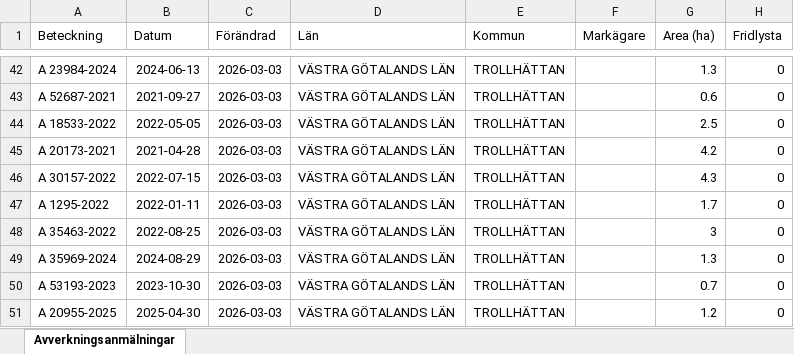
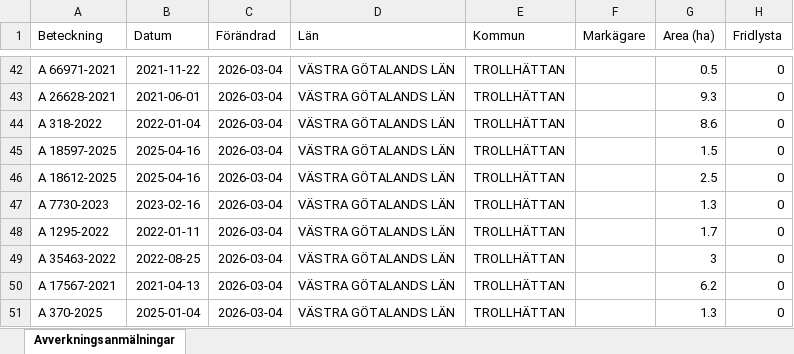
Before and after one commit to klasma/Logging_1488, an Excel workbook: Översikt TROLLHÄTTAN.xlsx, sheet Avverkningsanmälningar, drawn as a sheet; only a part is shown, gaps mark what is left out; values as stored, in another font and other column widths than the file's, no borders; the diff covers the shown part only; the diff names each change by its address in the sheet, - before the commit and + after, or states it on an @@ line.

```diff
--- a/Översikt TROLLHÄTTAN.xlsx (sheet Avverkningsanmälningar)
+++ b/Översikt TROLLHÄTTAN.xlsx (sheet Avverkningsanmälningar)
-A42 (Beteckning): A 23984-2024
+A42 (Beteckning): A 66971-2021
-B42 (Datum): 2024-06-13
+B42 (Datum): 2021-11-22
-C42:C51 (Förändrad): 2026-03-03
+C42:C51 (Förändrad): 2026-03-04
-G42 (Area (ha)): 1.3
+G42 (Area (ha)): 0.5
-A43 (Beteckning): A 52687-2021
+A43 (Beteckning): A 26628-2021
-B43 (Datum): 2021-09-27
+B43 (Datum): 2021-06-01
-G43 (Area (ha)): 0.6
+G43 (Area (ha)): 9.3
-A44 (Beteckning): A 18533-2022
+A44 (Beteckning): A 318-2022
-B44 (Datum): 2022-05-05
+B44 (Datum): 2022-01-04
-G44 (Area (ha)): 2.5
+G44 (Area (ha)): 8.6
-A45 (Beteckning): A 20173-2021
+A45 (Beteckning): A 18597-2025
-B45 (Datum): 2021-04-28
+B45 (Datum): 2025-04-16
-G45 (Area (ha)): 4.2
+G45 (Area (ha)): 1.5
-A46 (Beteckning): A 30157-2022
+A46 (Beteckning): A 18612-2025
-B46 (Datum): 2022-07-15
+B46 (Datum): 2025-04-16
-G46 (Area (ha)): 4.3
+G46 (Area (ha)): 2.5
-A47 (Beteckning): A 1295-2022
+A47 (Beteckning): A 7730-2023
-B47 (Datum): 2022-01-11
+B47 (Datum): 2023-02-16
-G47 (Area (ha)): 1.7
+G47 (Area (ha)): 1.3
-A48 (Beteckning): A 35463-2022
+A48 (Beteckning): A 1295-2022
-B48 (Datum): 2022-08-25
+B48 (Datum): 2022-01-11
-G48 (Area (ha)): 3
+G48 (Area (ha)): 1.7
-A49 (Beteckning): A 35969-2024
+A49 (Beteckning): A 35463-2022
-B49 (Datum): 2024-08-29
+B49 (Datum): 2022-08-25
-G49 (Area (ha)): 1.3
+G49 (Area (ha)): 3
-A50 (Beteckning): A 53193-2023
+A50 (Beteckning): A 17567-2021
-B50 (Datum): 2023-10-30
+B50 (Datum): 2021-04-13
-G50 (Area (ha)): 0.7
+G50 (Area (ha)): 6.2
-A51 (Beteckning): A 20955-2025
+A51 (Beteckning): A 370-2025
-B51 (Datum): 2025-04-30
+B51 (Datum): 2025-01-04
-G51 (Area (ha)): 1.2
+G51 (Area (ha)): 1.3
```
Also changed, not shown: 993 edited cells elsewhere in this sheet, artfynd/A 13597-2021 artfynd.xlsx, artfynd/A 18264-2022 artfynd.xlsx, 20 other files.
